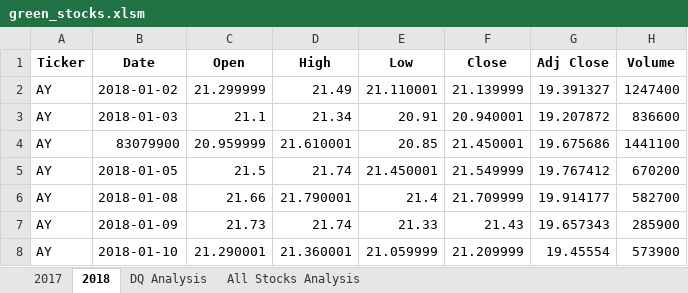
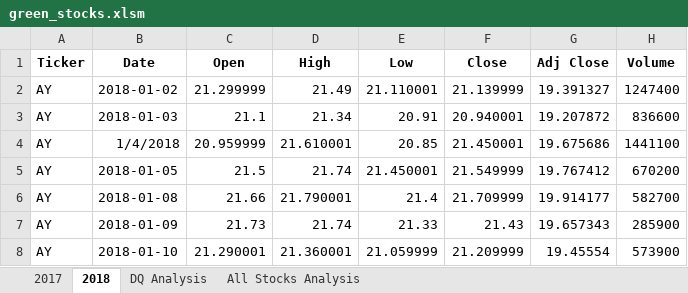
Before and after one commit to elzmanzi/stock-analysis, an Excel workbook: green_stocks.xlsm, sheet 2018, drawn as a sheet; only a part is shown; values as stored, in another font and other column widths than the file's, no borders; the diff names each change by its address in the sheet, - before the commit and + after, or states it on an @@ line.

```diff
--- a/green_stocks.xlsm (sheet 2018)
+++ b/green_stocks.xlsm (sheet 2018)
-B4 (Date): 83079900
+B4 (Date): 1/4/2018
```
Also changed, not shown: sheet All Stocks Analysis, charts or pictures.
